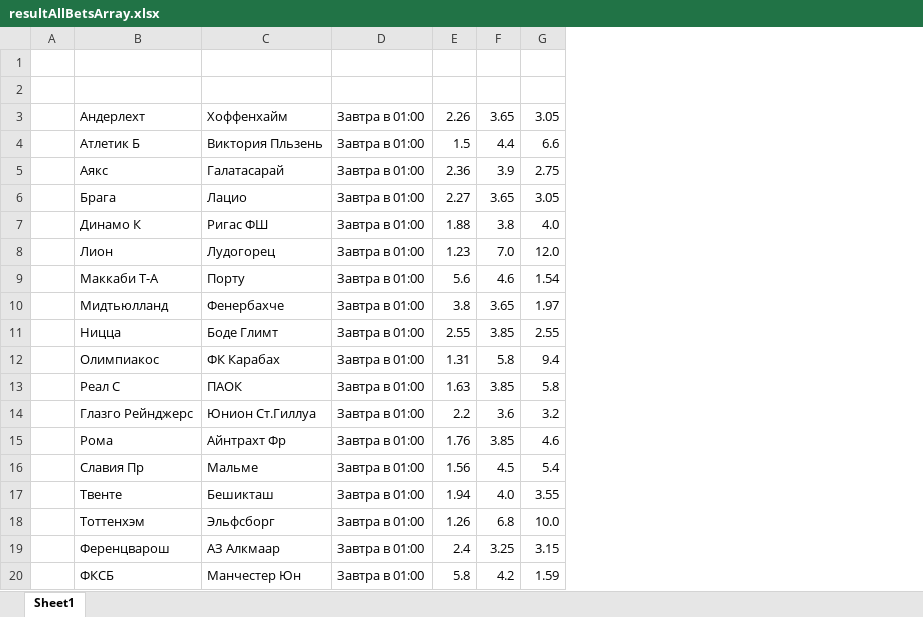
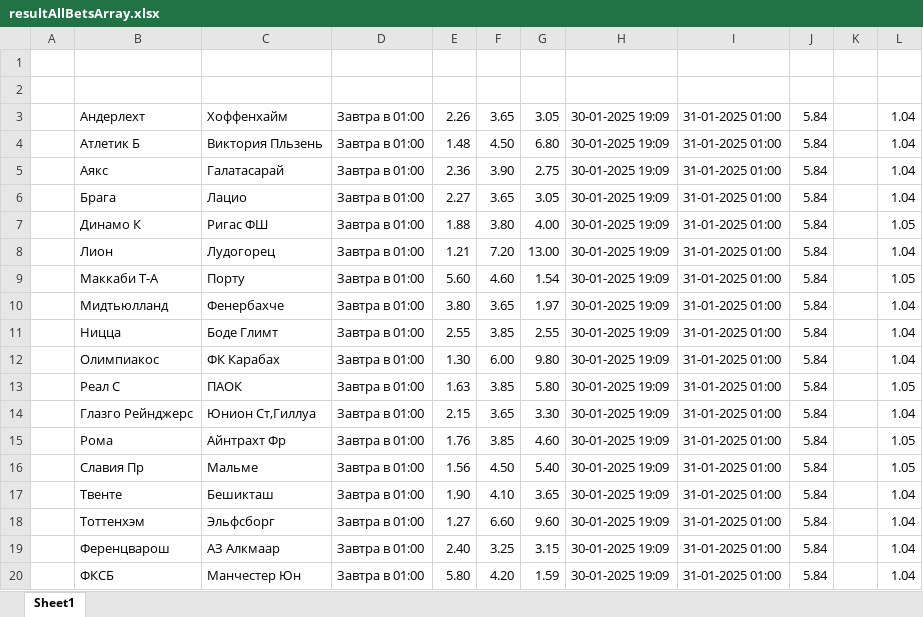
Before and after one commit to GogikOrtey/ParsingBukmekerSite, an Excel workbook: resultAllBetsArray.xlsx, sheet Sheet1, drawn as a sheet; values as stored, in another font and other column widths than the file's, no cell formats; the diff names each change by its address in the sheet, - before the commit and + after, or states it on an @@ line.

```diff
--- a/resultAllBetsArray.xlsx (sheet Sheet1)
+++ b/resultAllBetsArray.xlsx (sheet Sheet1)
+column H, rows 3-20: all 30-01-2025 19:09
+column I, rows 3-20: all 31-01-2025 01:00
+column J, rows 3-20: all 5.84
+column K, empty
+column L, rows 3-20: 1.04 | 1.04 | 1.04 | 1.04 | 1.05 | 1.04 | 1.05 | 1.04 | 1.04 | 1.04 | 1.05 | 1.04 | 1.05 | 1.05 | 1.04 | 1.04 | 1.04 | 1.04
-E4: 1.5
+E4: 1.48
-F4: 4.4
+F4: 4.50
-G4: 6.6
+G4: 6.80
-F5: 3.9
+F5: 3.90
-F7: 3.8
+F7: 3.80
-G7: 4.0
+G7: 4.00
-E8: 1.23
+E8: 1.21
-F8: 7.0
+F8: 7.20
-G8: 12.0
+G8: 13.00
-E9: 5.6
+E9: 5.60
-F9: 4.6
+F9: 4.60
-E10: 3.8
+E10: 3.80
-E12: 1.31
+E12: 1.30
-F12: 5.8
+F12: 6.00
-G12: 9.4
+G12: 9.80
-G13: 5.8
+G13: 5.80
-C14: Юнион Ст.Гиллуа
+C14: Юнион Ст,Гиллуа
-E14: 2.2
+E14: 2.15
-F14: 3.6
+F14: 3.65
-G14: 3.2
+G14: 3.30
-G15: 4.6
+G15: 4.60
-F16: 4.5
+F16: 4.50
-G16: 5.4
+G16: 5.40
-E17: 1.94
+E17: 1.90
-F17: 4.0
+F17: 4.10
-G17: 3.55
+G17: 3.65
-E18: 1.26
+E18: 1.27
-F18: 6.8
+F18: 6.60
-G18: 10.0
+G18: 9.60
-E19: 2.4
+E19: 2.40
-E20: 5.8
+E20: 5.80
-F20: 4.2
+F20: 4.20
```
Also changed, not shown: cell formats, 2 other files.
